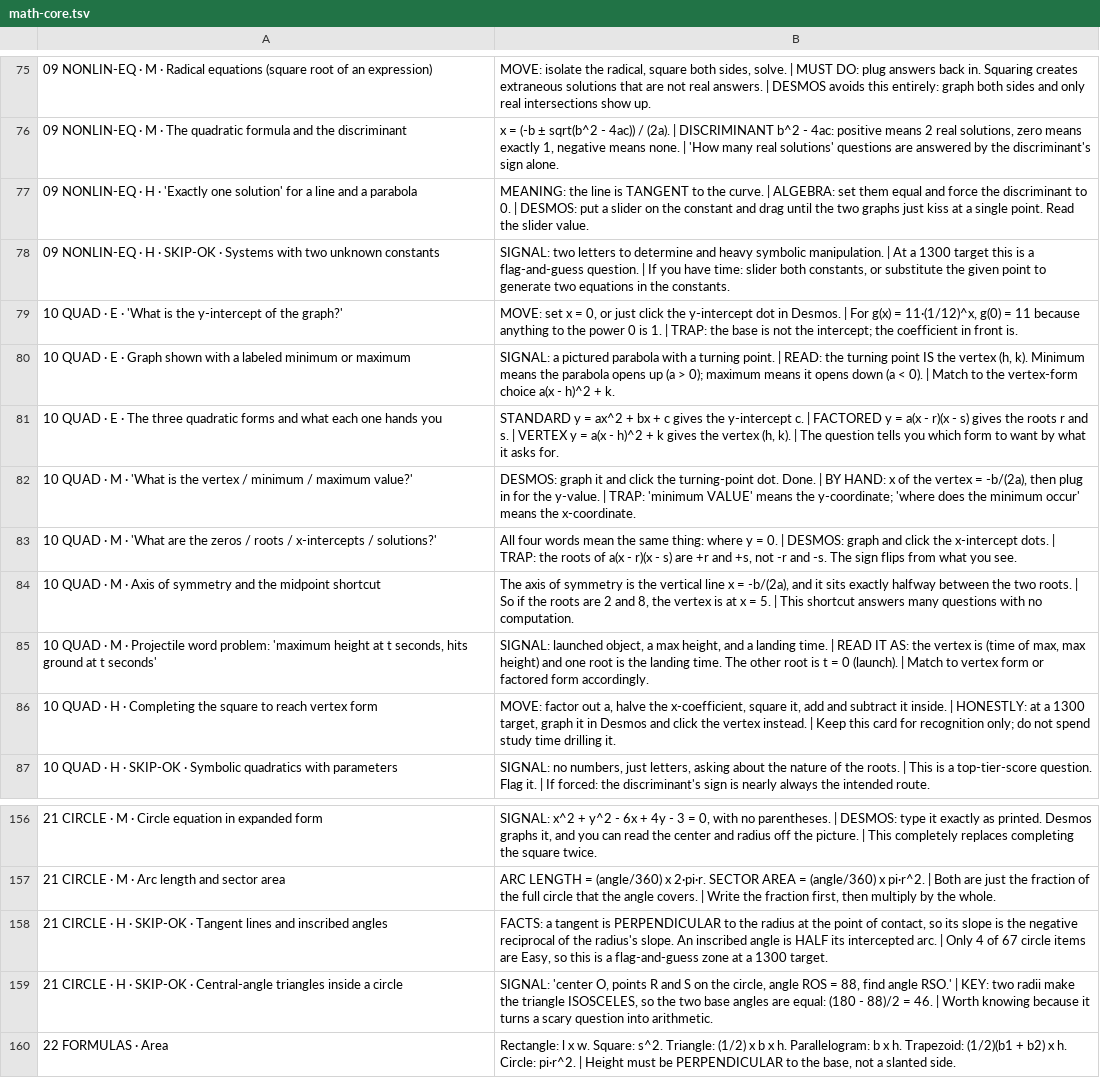
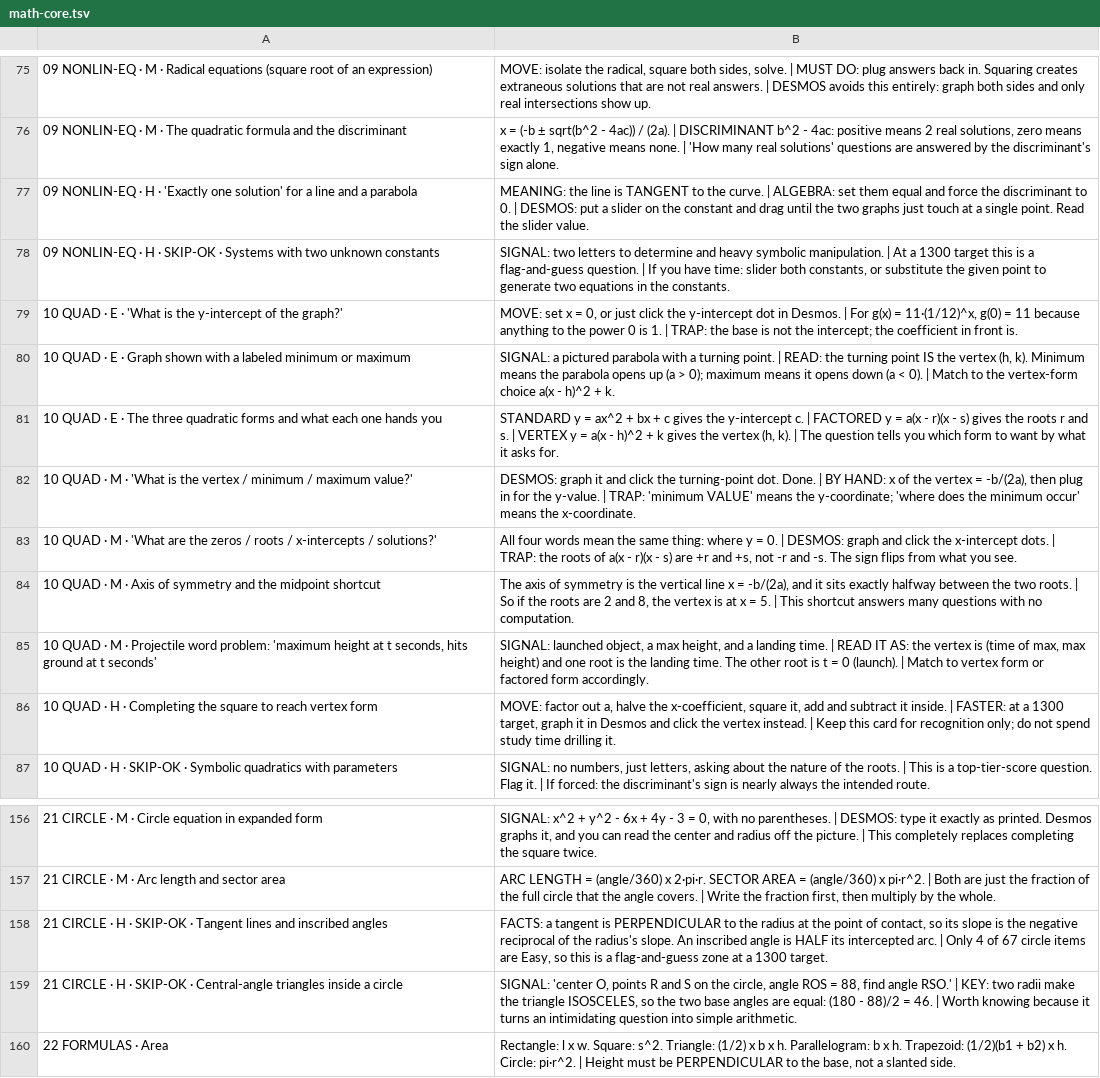
Before and after one commit to emmaventresca/sat-mills, a TSV file: decks/math-core.tsv, drawn as a sheet; only a part is shown, gaps mark what is left out.

Commit message:
Plainer wording on three math cards
"the two graphs just kiss at a single point" -> "just touch", which is the
ordinary way to describe tangency and less odd to read mid-study.
"HONESTLY:" as a card label -> "FASTER:", which says what it actually means.
"turns a scary question into arithmetic" -> "an intimidating question into
simple arithmetic".

Fixed in tools/sources so a rebuild keeps them.

```diff
--- a/decks/math-core.tsv
+++ b/decks/math-core.tsv
@@ -76,3 +76,3 @@
 09 NONLIN-EQ · M · The quadratic formula and the discriminant	x = (-b ± sqrt(b^2 - 4ac)) / (2a). | DISCRIMINANT b^2 - 4ac: positive means 2 real solutions, zero means exactly 1, negative means none. | 'How many real solutions' questions are answered by the discriminant's sign alone.
-09 NONLIN-EQ · H · 'Exactly one solution' for a line and a parabola	MEANING: the line is TANGENT to the curve. | ALGEBRA: set them equal and force the discriminant to 0. | DESMOS: put a slider on the constant and drag until the two graphs just kiss at a single point. Read the slider value.
+09 NONLIN-EQ · H · 'Exactly one solution' for a line and a parabola	MEANING: the line is TANGENT to the curve. | ALGEBRA: set them equal and force the discriminant to 0. | DESMOS: put a slider on the constant and drag until the two graphs just touch at a single point. Read the slider value.
 09 NONLIN-EQ · H · SKIP-OK · Systems with two unknown constants	SIGNAL: two letters to determine and heavy symbolic manipulation. | At a 1300 target this is a flag-and-guess question. | If you have time: slider both constants, or substitute the given point to generate two equations in the constants.
@@ -85,3 +85,3 @@
 10 QUAD · M · Projectile word problem: 'maximum height at t seconds, hits ground at t seconds'	SIGNAL: launched object, a max height, and a landing time. | READ IT AS: the vertex is (time of max, max height) and one root is the landing time. The other root is t = 0 (launch). | Match to vertex form or factored form accordingly.
-10 QUAD · H · Completing the square to reach vertex form	MOVE: factor out a, halve the x-coefficient, square it, add and subtract it inside. | HONESTLY: at a 1300 target, graph it in Desmos and click the vertex instead. | Keep this card for recognition only; do not spend study time drilling it.
+10 QUAD · H · Completing the square to reach vertex form	MOVE: factor out a, halve the x-coefficient, square it, add and subtract it inside. | FASTER: at a 1300 target, graph it in Desmos and click the vertex instead. | Keep this card for recognition only; do not spend study time drilling it.
 10 QUAD · H · SKIP-OK · Symbolic quadratics with parameters	SIGNAL: no numbers, just letters, asking about the nature of the roots. | This is a top-tier-score question. Flag it. | If forced: the discriminant's sign is nearly always the intended route.
@@ -158,3 +158,3 @@
 21 CIRCLE · H · SKIP-OK · Tangent lines and inscribed angles	FACTS: a tangent is PERPENDICULAR to the radius at the point of contact, so its slope is the negative reciprocal of the radius's slope. An inscribed angle is HALF its intercepted arc. | Only 4 of 67 circle items are Easy, so this is a flag-and-guess zone at a 1300 target.
-21 CIRCLE · H · SKIP-OK · Central-angle triangles inside a circle	SIGNAL: 'center O, points R and S on the circle, angle ROS = 88, find angle RSO.' | KEY: two radii make the triangle ISOSCELES, so the two base angles are equal: (180 - 88)/2 = 46. | Worth knowing because it turns a scary question into arithmetic.
+21 CIRCLE · H · SKIP-OK · Central-angle triangles inside a circle	SIGNAL: 'center O, points R and S on the circle, angle ROS = 88, find angle RSO.' | KEY: two radii make the triangle ISOSCELES, so the two base angles are equal: (180 - 88)/2 = 46. | Worth knowing because it turns an intimidating question into simple arithmetic.
 22 FORMULAS · Area	Rectangle: l x w. Square: s^2. Triangle: (1/2) x b x h. Parallelogram: b x h. Trapezoid: (1/2)(b1 + b2) x h. Circle: pi·r^2. | Height must be PERPENDICULAR to the base, not a slanted side.
```
Also changed, not shown: tools/sources/math-core.src.tsv, 3 other files.
